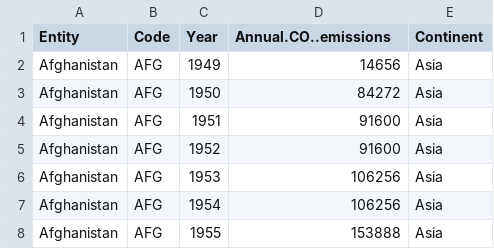
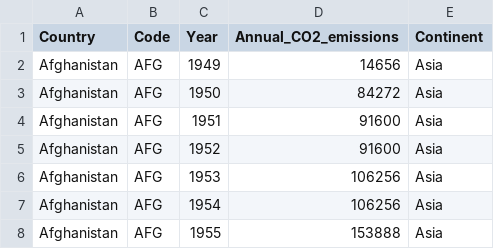
Before and after one commit to shaunliaw122/week10w, a CSV file: final2.csv, drawn as a sheet; only a part is shown.

Commit message:
Update final2.csv

```diff
--- a/final2.csv
+++ b/final2.csv
@@ -1,2 +1,2 @@
-"Entity","Code","Year","Annual.CO..emissions","Continent"
+"Country","Code","Year","Annual_CO2_emissions","Continent"
 "Afghanistan","AFG",1949,14656,"Asia"
```
